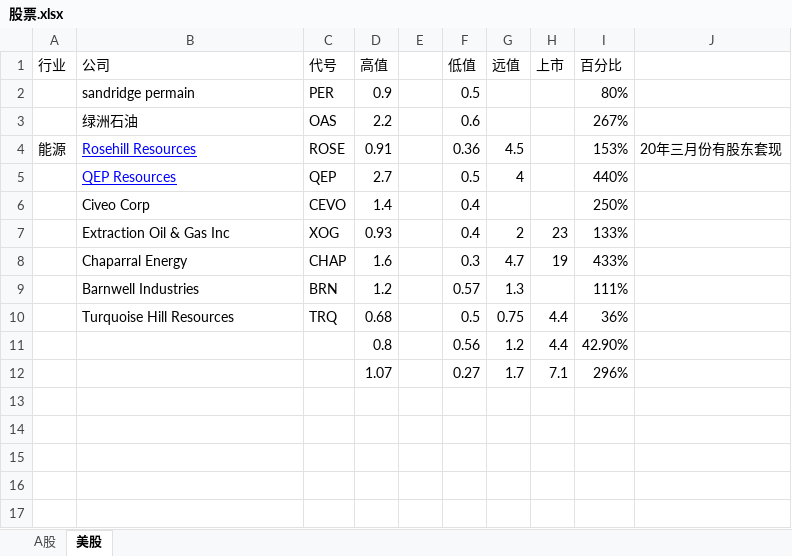
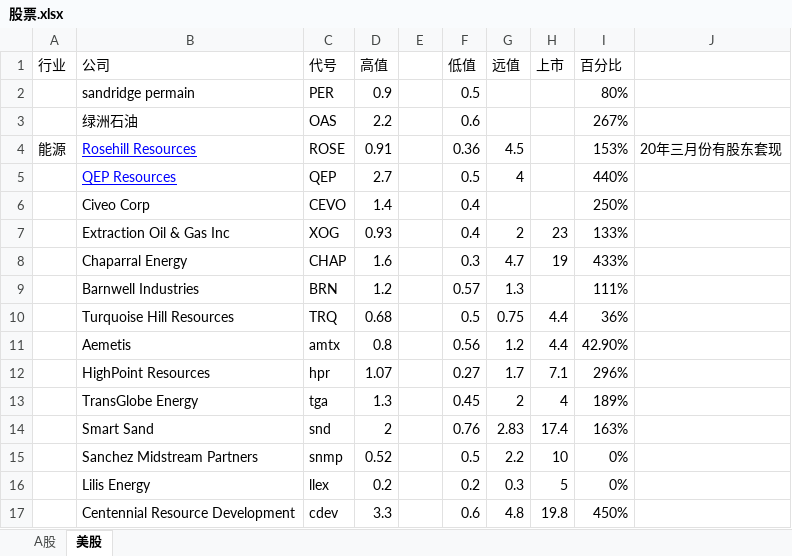
Before and after one commit to 1934312258/document, an Excel workbook: 股票.xlsx, sheet 美股, drawn as a sheet; values as stored, in another font and other column widths than the file's, no borders; the diff names each change by its address in the sheet, - before the commit and + after, or states it on an @@ line.

Commit message:
gupiao

```diff
--- a/股票.xlsx (sheet 美股)
+++ b/股票.xlsx (sheet 美股)
-B11 (公司): (empty)
+B11 (公司): Aemetis
-C11 (代号): (empty)
+C11 (代号): amtx
-B12 (公司): (empty)
+B12 (公司): HighPoint Resources
-C12 (代号): (empty)
+C12 (代号): hpr
+row 13:  | TransGlobe Energy | tga | 1.3 |  | 0.45 | 2 | 4 | 189%
+row 14:  | Smart Sand | snd | 2 |  | 0.76 | 2.83 | 17.4 | 163%
+row 15:  | Sanchez Midstream Partners | snmp | 0.52 |  | 0.5 | 2.2 | 10 | 0%
+row 16:  | Lilis Energy | llex | 0.2 |  | 0.2 | 0.3 | 5 | 0%
+row 17:  | Centennial Resource Development | cdev | 3.3 |  | 0.6 | 4.8 | 19.8 | 450%
```
